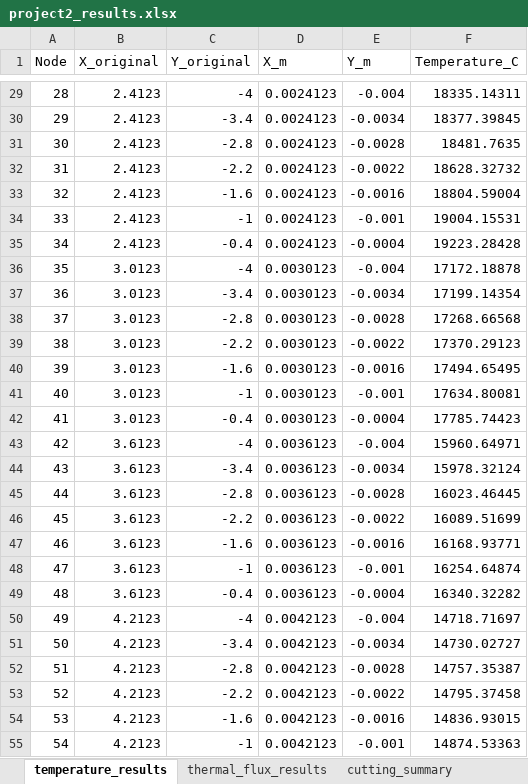
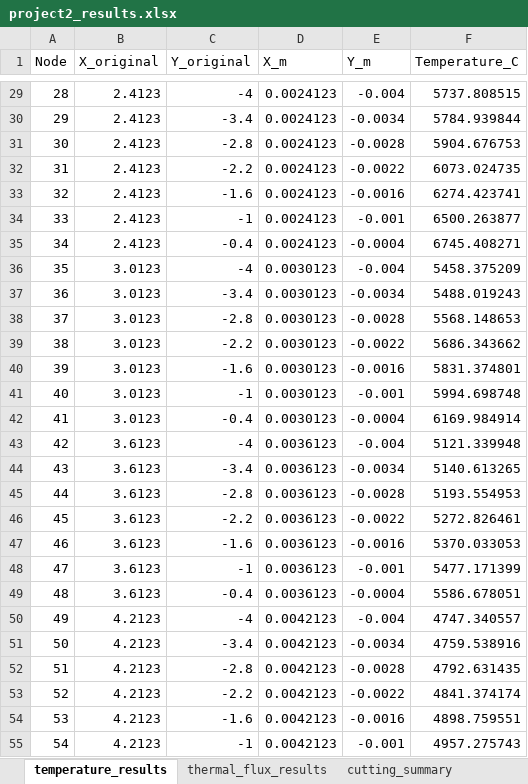
Before and after one commit to RourkePoirier/CAEA-Assignment-2, an Excel workbook: project2_results.xlsx, sheet temperature_results, drawn as a sheet; only a part is shown, gaps mark what is left out; values as stored, in another font and other column widths than the file's, no borders; the diff covers the shown part only; the diff names each change by its address in the sheet, - before the commit and + after, or states it on an @@ line.

```diff
--- a/project2_results.xlsx (sheet temperature_results)
+++ b/project2_results.xlsx (sheet temperature_results)
-F29 (Temperature_C): 18335.14311
+F29 (Temperature_C): 5737.808515
-F30 (Temperature_C): 18377.39845
+F30 (Temperature_C): 5784.939844
-F31 (Temperature_C): 18481.7635
+F31 (Temperature_C): 5904.676753
-F32 (Temperature_C): 18628.32732
+F32 (Temperature_C): 6073.024735
-F33 (Temperature_C): 18804.59004
+F33 (Temperature_C): 6274.423741
-F34 (Temperature_C): 19004.15531
+F34 (Temperature_C): 6500.263877
-F35 (Temperature_C): 19223.28428
+F35 (Temperature_C): 6745.408271
-F36 (Temperature_C): 17172.18878
+F36 (Temperature_C): 5458.375209
-F37 (Temperature_C): 17199.14354
+F37 (Temperature_C): 5488.019243
-F38 (Temperature_C): 17268.66568
+F38 (Temperature_C): 5568.148653
-F39 (Temperature_C): 17370.29123
+F39 (Temperature_C): 5686.343662
-F40 (Temperature_C): 17494.65495
+F40 (Temperature_C): 5831.374801
-F41 (Temperature_C): 17634.80081
+F41 (Temperature_C): 5994.698748
-F42 (Temperature_C): 17785.74423
+F42 (Temperature_C): 6169.984914
-F43 (Temperature_C): 15960.64971
+F43 (Temperature_C): 5121.339948
-F44 (Temperature_C): 15978.32124
+F44 (Temperature_C): 5140.613265
-F45 (Temperature_C): 16023.46445
+F45 (Temperature_C): 5193.554953
-F46 (Temperature_C): 16089.51699
+F46 (Temperature_C): 5272.826461
-F47 (Temperature_C): 16168.93771
+F47 (Temperature_C): 5370.033053
-F48 (Temperature_C): 16254.64874
+F48 (Temperature_C): 5477.171399
-F49 (Temperature_C): 16340.32282
+F49 (Temperature_C): 5586.678051
-F50 (Temperature_C): 14718.71697
+F50 (Temperature_C): 4747.340557
-F51 (Temperature_C): 14730.02727
+F51 (Temperature_C): 4759.538916
-F52 (Temperature_C): 14757.35387
+F52 (Temperature_C): 4792.631435
-F53 (Temperature_C): 14795.37458
+F53 (Temperature_C): 4841.374174
-F54 (Temperature_C): 14836.93015
+F54 (Temperature_C): 4898.759551
-F55 (Temperature_C): 14874.53363
+F55 (Temperature_C): 4957.275743
```
Also changed, not shown: 106 edited cells elsewhere in this sheet, sheet thermal_flux_results, data_structure.xlsx, 2 other files.
